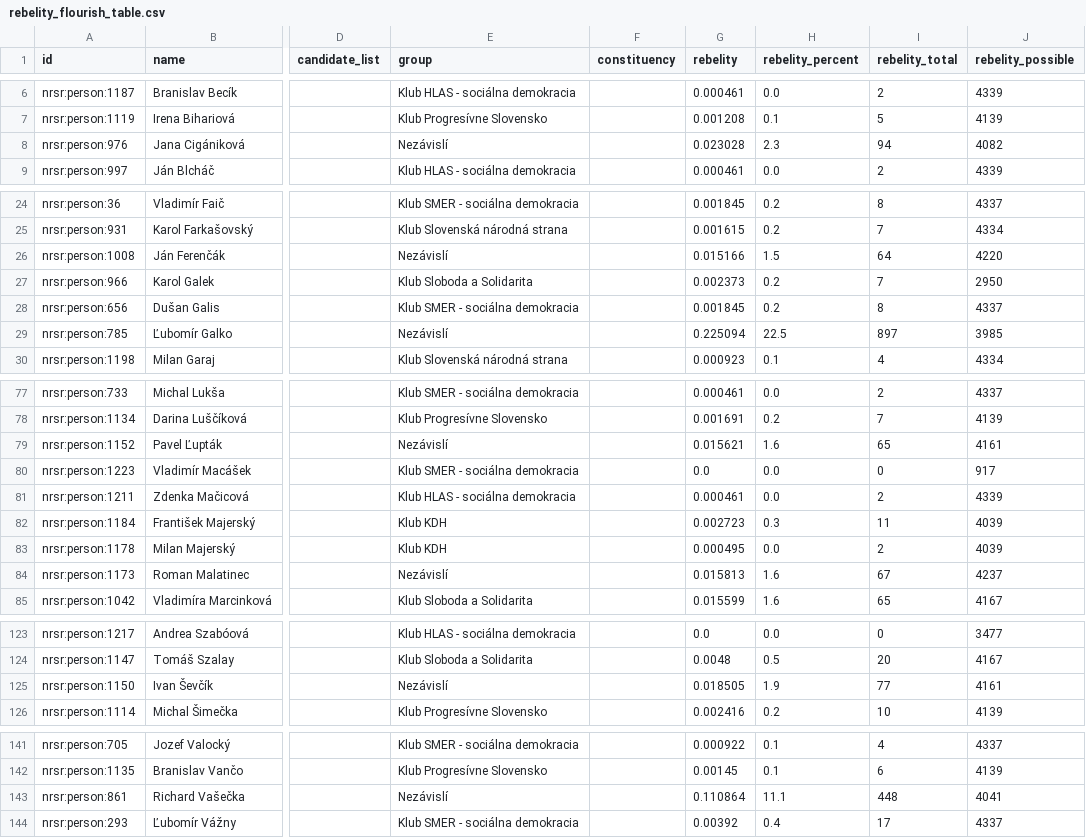
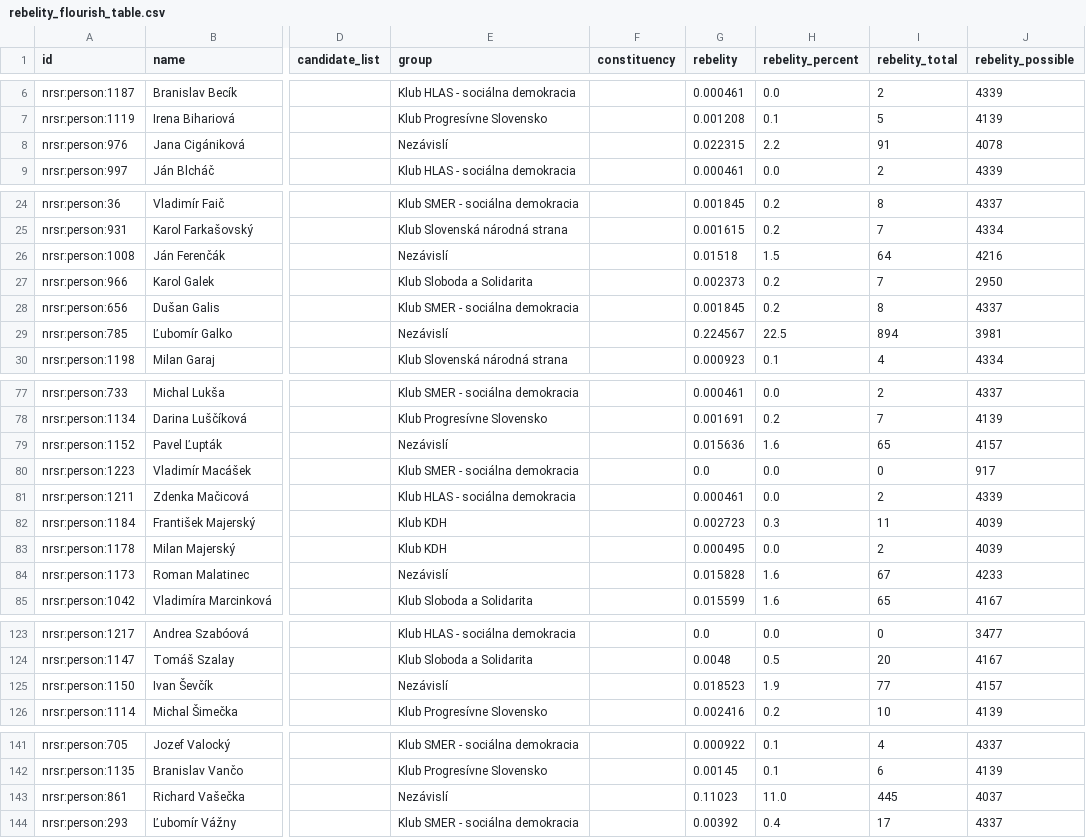
Before and after one commit to michalskop/sk-nrsr-data-2023-202x, a CSV file: analyses/rebelity/outputs/rebelity_flourish_table.csv, drawn as a sheet; only a part is shown, gaps mark what is left out; the diff covers the shown part only; the diff names each change by its address in the sheet, - before the commit and + after, or states it on an @@ line.

```diff
--- a/analyses/rebelity/outputs/rebelity_flourish_table.csv
+++ b/analyses/rebelity/outputs/rebelity_flourish_table.csv
-G8 (rebelity): 0.023028
+G8 (rebelity): 0.022315
-H8 (rebelity_percent): 2.3
+H8 (rebelity_percent): 2.2
-I8 (rebelity_total): 94
+I8 (rebelity_total): 91
-J8 (rebelity_possible): 4082
+J8 (rebelity_possible): 4078
-G26 (rebelity): 0.015166
+G26 (rebelity): 0.01518
-J26 (rebelity_possible): 4220
+J26 (rebelity_possible): 4216
-G29 (rebelity): 0.225094
+G29 (rebelity): 0.224567
-I29 (rebelity_total): 897
+I29 (rebelity_total): 894
-J29 (rebelity_possible): 3985
+J29 (rebelity_possible): 3981
-G79 (rebelity): 0.015621
+G79 (rebelity): 0.015636
-J79 (rebelity_possible): 4161
+J79 (rebelity_possible): 4157
-G84 (rebelity): 0.015813
+G84 (rebelity): 0.015828
-J84 (rebelity_possible): 4237
+J84 (rebelity_possible): 4233
-G125 (rebelity): 0.018505
+G125 (rebelity): 0.018523
-J125 (rebelity_possible): 4161
+J125 (rebelity_possible): 4157
-G143 (rebelity): 0.110864
+G143 (rebelity): 0.11023
-H143 (rebelity_percent): 11.1
+H143 (rebelity_percent): 11.0
-I143 (rebelity_total): 448
+I143 (rebelity_total): 445
-J143 (rebelity_possible): 4041
+J143 (rebelity_possible): 4037
```
Also changed, not shown: 1 edited cell elsewhere in this file, analyses/all-members/outputs/all_members.csv, analyses/attendance/outputs/attendance_flourish_table.csv, 14 other files.
